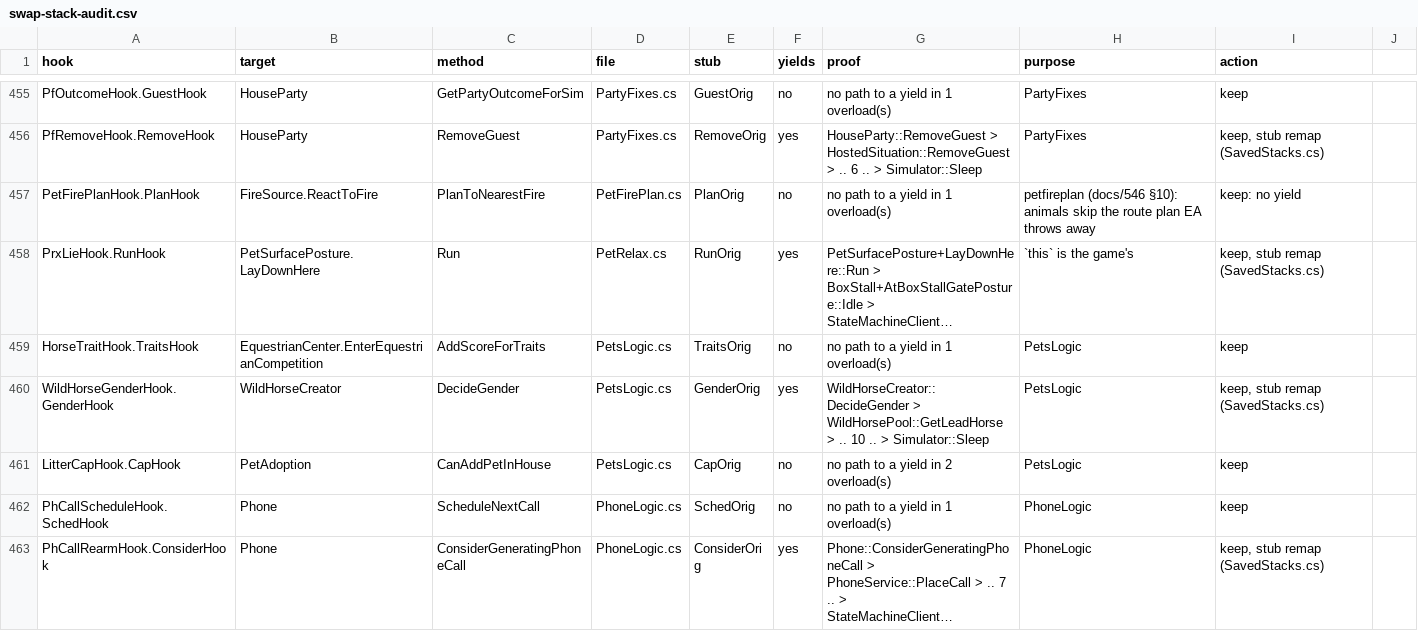
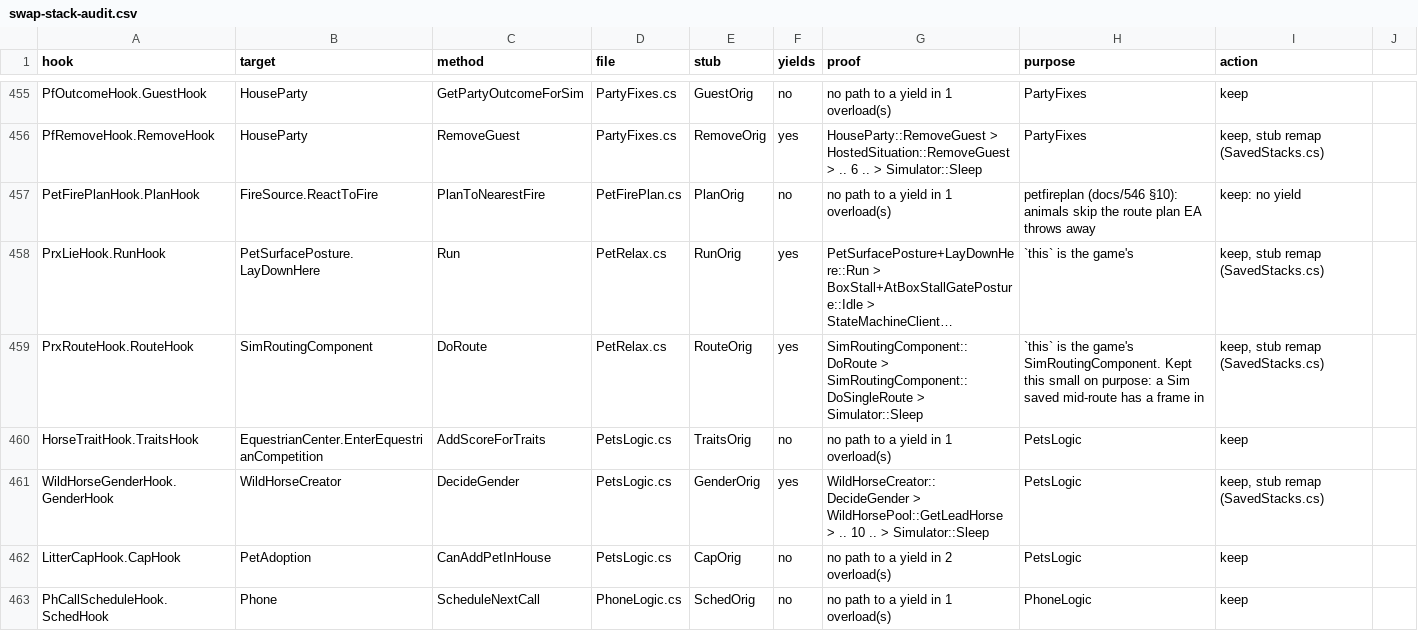
Before and after one commit to alexvixell35-stack/sims3-modernization, a CSV file: docs/data/swap-stack-audit.csv, drawn as a sheet; only a part is shown, gaps mark what is left out; the shorter side is filled out with more unchanged rows; long unchanged cells end in …; the diff names each change by its address in the sheet, - before the commit and + after, or states it on an @@ line.

```diff
--- a/docs/data/swap-stack-audit.csv
+++ b/docs/data/swap-stack-audit.csv
+row 459: PrxRouteHook.RouteHook | SimRoutingComponent | DoRoute | PetRelax.cs | RouteOrig | yes | SimRoutingComponent::DoRoute > SimRoutingComponent::DoSingleRoute > Simulator::Sleep | `this` is the game's SimRoutingComponent. Kept this small on purpose: a Sim saved mid-route has a frame in | keep, stub remap (SavedStacks.cs)
```
Also changed, not shown: 5 other files.
